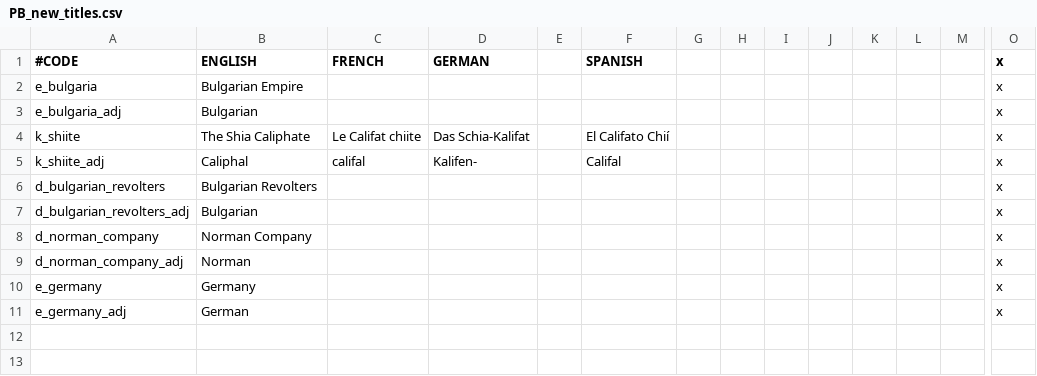
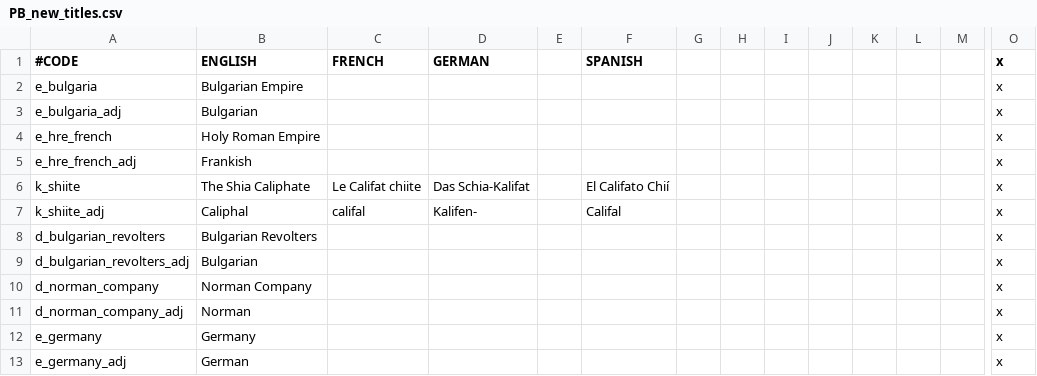
Before and after one commit to Meneth/PB-git, a CSV file: ProjectBalance/localisation/PB_new_titles.csv, drawn as a sheet; only a part is shown, gaps mark what is left out; rows hold the shown columns only; the diff names each change by its address in the sheet, - before the commit and + after, or states it on an @@ line.

Commit message:
Localisation fix

```diff
--- a/ProjectBalance/localisation/PB_new_titles.csv
+++ b/ProjectBalance/localisation/PB_new_titles.csv
+row 4: e_hre_french | Holy Roman Empire |  |  |  |  |  |  |  |  |  |  |  | x
+row 5: e_hre_french_adj | Frankish |  |  |  |  |  |  |  |  |  |  |  | x
```
Also changed, not shown: ProjectBalance/localisation/PB_titles.csv, 2 other files.
